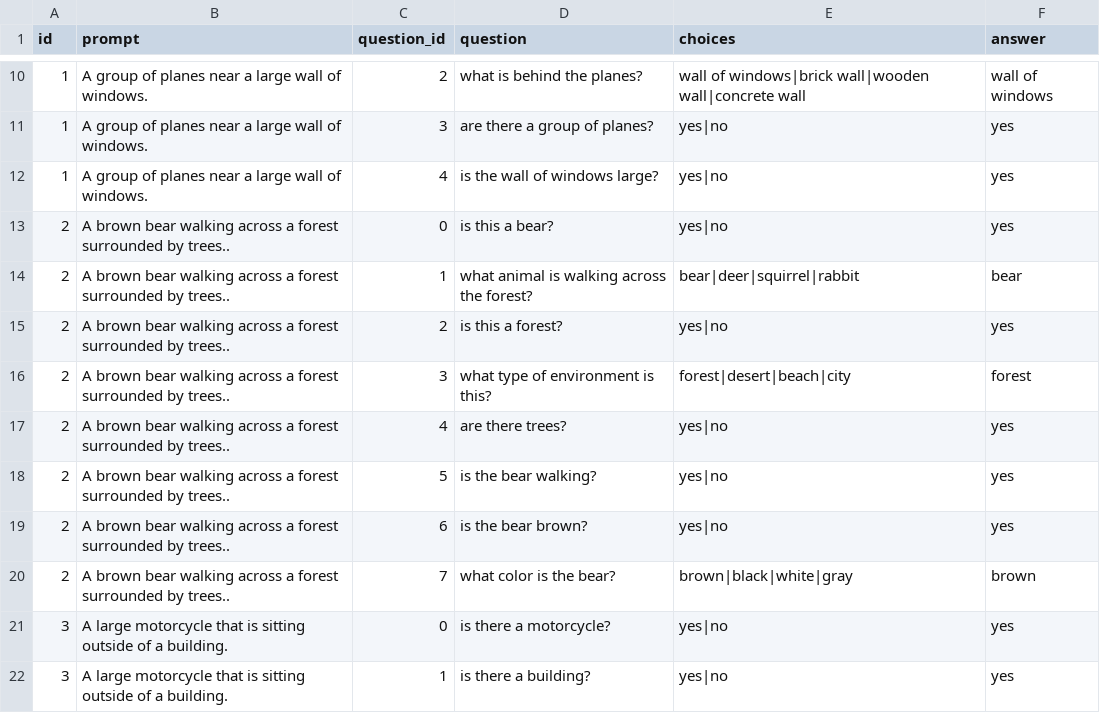
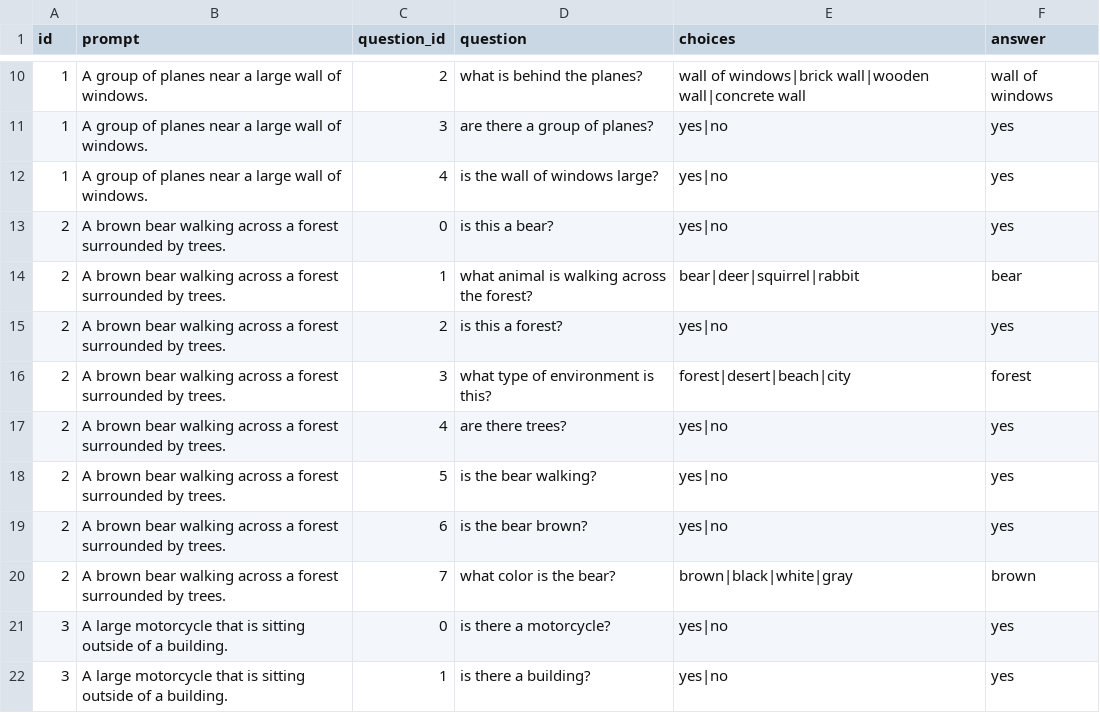
Before and after one commit to michaelsaxon/T2IScoreScore, a CSV file: data/HalluVision_TIFA_Q.csv, drawn as a sheet; only a part is shown, gaps mark what is left out.

```diff
--- a/data/HalluVision_TIFA_Q.csv
+++ b/data/HalluVision_TIFA_Q.csv
@@ -12,10 +12,10 @@ id,prompt,question_id,question,choices,answer
 1,A group of planes near a large wall of windows.,4,is the wall of windows large?,yes|no,yes
-2,A brown bear walking across a forest surrounded by trees..,0,is this a bear?,yes|no,yes
-2,A brown bear walking across a forest surrounded by trees..,1,what animal is walking across the forest?,bear|deer|squirrel|rabbit,bear
-2,A brown bear walking across a forest surrounded by trees..,2,is this a forest?,yes|no,yes
-2,A brown bear walking across a forest surrounded by trees..,3,what type of environment is this?,forest|desert|beach|city,forest
-2,A brown bear walking across a forest surrounded by trees..,4,are there trees?,yes|no,yes
-2,A brown bear walking across a forest surrounded by trees..,5,is the bear walking?,yes|no,yes
-2,A brown bear walking across a forest surrounded by trees..,6,is the bear brown?,yes|no,yes
-2,A brown bear walking across a forest surrounded by trees..,7,what color is the bear?,brown|black|white|gray,brown
+2,A brown bear walking across a forest surrounded by trees.,0,is this a bear?,yes|no,yes
+2,A brown bear walking across a forest surrounded by trees.,1,what animal is walking across the forest?,bear|deer|squirrel|rabbit,bear
+2,A brown bear walking across a forest surrounded by trees.,2,is this a forest?,yes|no,yes
+2,A brown bear walking across a forest surrounded by trees.,3,what type of environment is this?,forest|desert|beach|city,forest
+2,A brown bear walking across a forest surrounded by trees.,4,are there trees?,yes|no,yes
+2,A brown bear walking across a forest surrounded by trees.,5,is the bear walking?,yes|no,yes
+2,A brown bear walking across a forest surrounded by trees.,6,is the bear brown?,yes|no,yes
+2,A brown bear walking across a forest surrounded by trees.,7,what color is the bear?,brown|black|white|gray,brown
 3,A large motorcycle that is sitting outside of a building.,0,is there a motorcycle?,yes|no,yes
```
Also changed, not shown: 4 other files.
